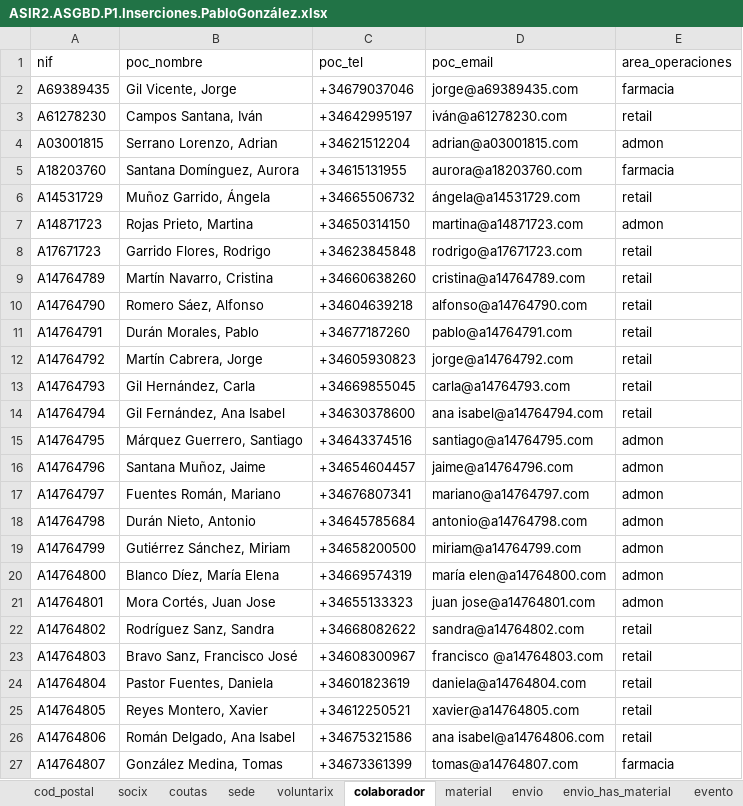
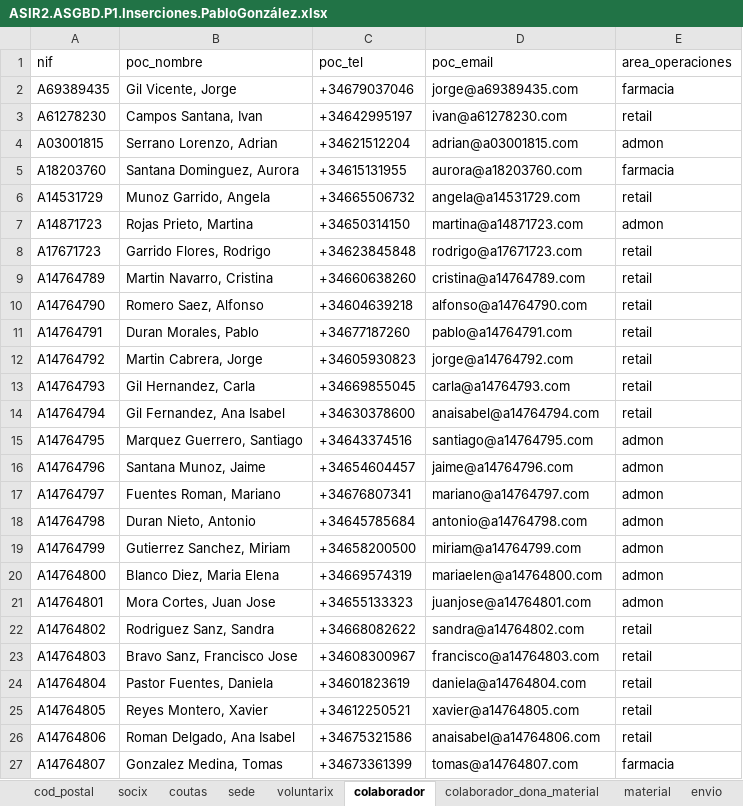
Before and after one commit to gonzaleztroyano/ASIR2-ASGBD-P1, an Excel workbook: ASIR2.ASGBD.P1.Inserciones.PabloGonzález.xlsx, sheet colaborador, drawn as a sheet; values as stored, in another font and other column widths than the file's, no borders; charts and pictures not drawn; the diff names each change by its address in the sheet, - before the commit and + after, or states it on an @@ line.

```diff
--- a/ASIR2.ASGBD.P1.Inserciones.PabloGonzález.xlsx (sheet colaborador)
+++ b/ASIR2.ASGBD.P1.Inserciones.PabloGonzález.xlsx (sheet colaborador)
+sheet tab: colaborador_dona_material
-B3 (poc_nombre): Campos Santana, Iván
+B3 (poc_nombre): Campos Santana, Ivan
-D3 (poc_email): iván@a61278230.com
+D3 (poc_email): ivan@a61278230.com
-B5 (poc_nombre): Santana Domínguez, Aurora
+B5 (poc_nombre): Santana Dominguez, Aurora
-B6 (poc_nombre): Muñoz Garrido, Ángela
+B6 (poc_nombre): Munoz Garrido, Angela
-D6 (poc_email): ángela@a14531729.com
+D6 (poc_email): angela@a14531729.com
-B9 (poc_nombre): Martín Navarro, Cristina
+B9 (poc_nombre): Martin Navarro, Cristina
-B10 (poc_nombre): Romero Sáez, Alfonso
+B10 (poc_nombre): Romero Saez, Alfonso
-B11 (poc_nombre): Durán Morales, Pablo
+B11 (poc_nombre): Duran Morales, Pablo
-B12 (poc_nombre): Martín Cabrera, Jorge
+B12 (poc_nombre): Martin Cabrera, Jorge
-B13 (poc_nombre): Gil Hernández, Carla
+B13 (poc_nombre): Gil Hernandez, Carla
-B14 (poc_nombre): Gil Fernández, Ana Isabel
+B14 (poc_nombre): Gil Fernandez, Ana Isabel
-D14 (poc_email): ana isabel@a14764794.com
+D14 (poc_email): anaisabel@a14764794.com
-B15 (poc_nombre): Márquez Guerrero, Santiago
+B15 (poc_nombre): Marquez Guerrero, Santiago
-B16 (poc_nombre): Santana Muñoz, Jaime
+B16 (poc_nombre): Santana Munoz, Jaime
-B17 (poc_nombre): Fuentes Román, Mariano
+B17 (poc_nombre): Fuentes Roman, Mariano
-B18 (poc_nombre): Durán Nieto, Antonio
+B18 (poc_nombre): Duran Nieto, Antonio
-B19 (poc_nombre): Gutiérrez Sánchez, Miriam
+B19 (poc_nombre): Gutierrez Sanchez, Miriam
-B20 (poc_nombre): Blanco Díez, María Elena
+B20 (poc_nombre): Blanco Diez, Maria Elena
-D20 (poc_email): maría elen@a14764800.com
+D20 (poc_email): mariaelen@a14764800.com
-B21 (poc_nombre): Mora Cortés, Juan Jose
+B21 (poc_nombre): Mora Cortes, Juan Jose
-D21 (poc_email): juan jose@a14764801.com
+D21 (poc_email): juanjose@a14764801.com
-B22 (poc_nombre): Rodríguez Sanz, Sandra
+B22 (poc_nombre): Rodriguez Sanz, Sandra
-B23 (poc_nombre): Bravo Sanz, Francisco José
+B23 (poc_nombre): Bravo Sanz, Francisco Jose
-D23 (poc_email): francisco @a14764803.com
+D23 (poc_email): francisco@a14764803.com
-B26 (poc_nombre): Román Delgado, Ana Isabel
+B26 (poc_nombre): Roman Delgado, Ana Isabel
-D26 (poc_email): ana isabel@a14764806.com
+D26 (poc_email): anaisabel@a14764806.com
-B27 (poc_nombre): González Medina, Tomas
+B27 (poc_nombre): Gonzalez Medina, Tomas
```
Also changed, not shown: sheet socix, sheet cod_postal, sheet voluntarix, sheet material, sheet sede, formulas that keep their value, charts or pictures, 34 other files.
